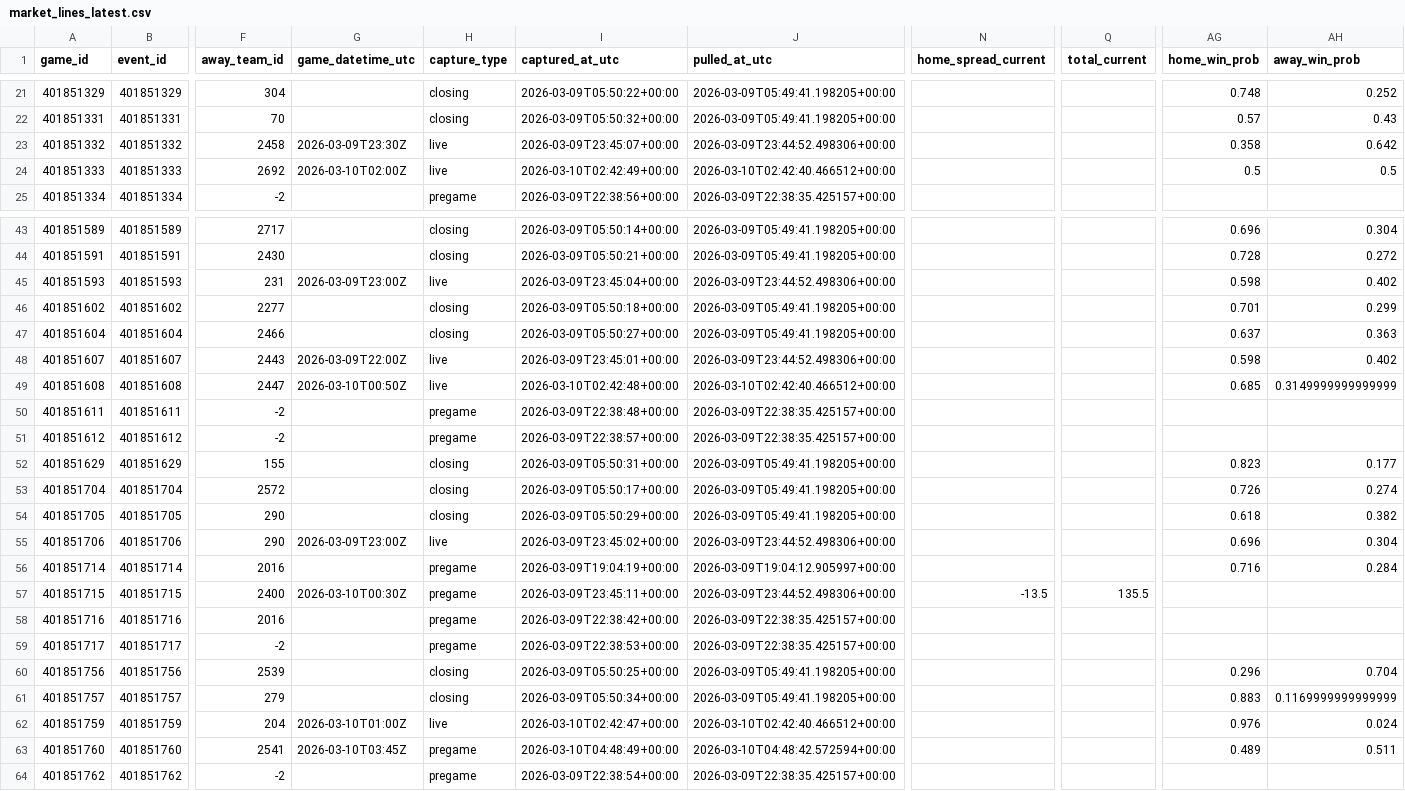
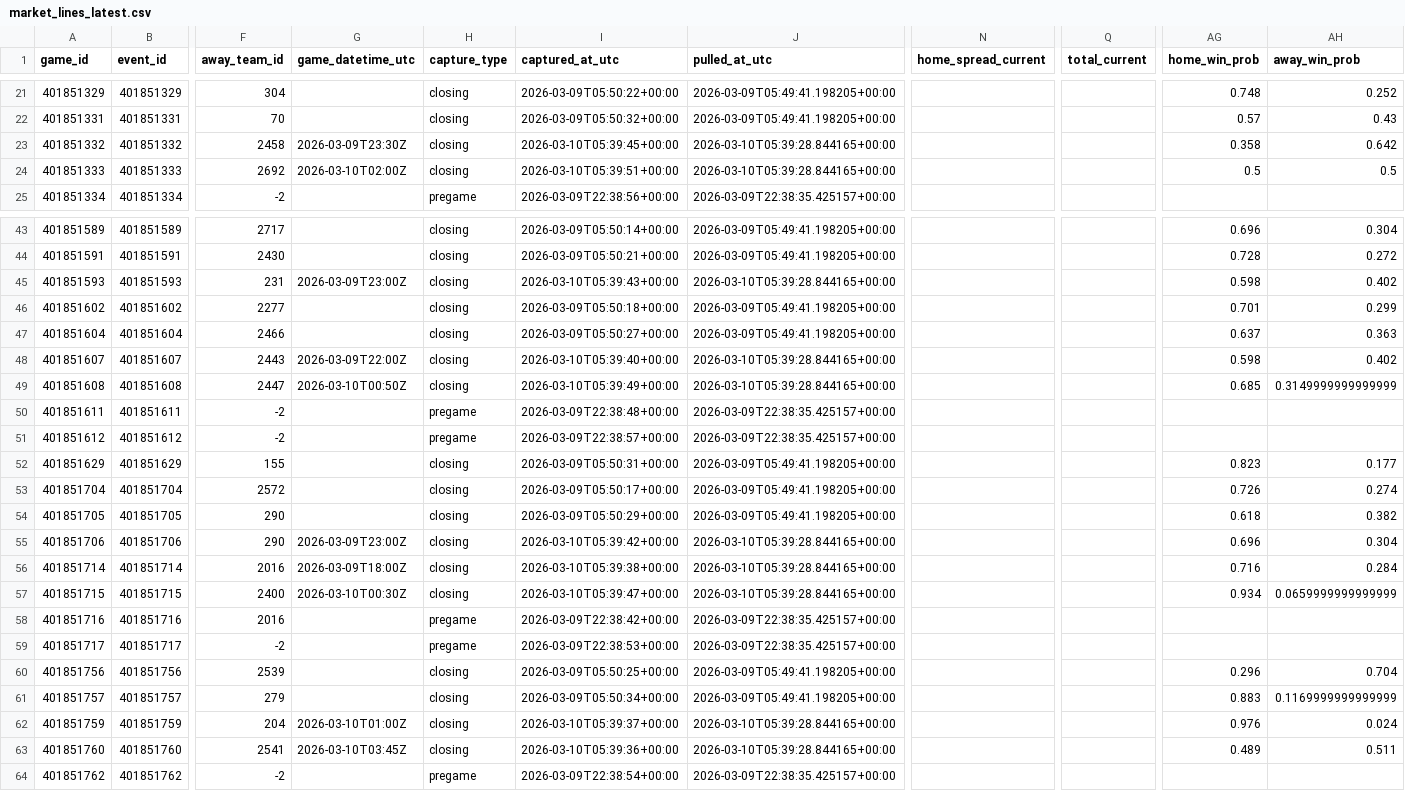
Before and after one commit to goldbondman/CBB.RD2, a CSV file: data/market_lines_latest.csv, drawn as a sheet; only a part is shown, gaps mark what is left out; the diff covers the shown part only; the diff names each change by its address in the sheet, - before the commit and + after, or states it on an @@ line.

```diff
--- a/data/market_lines_latest.csv
+++ b/data/market_lines_latest.csv
-H23:H24 (capture_type): live
+H23:H24 (capture_type): closing
-I23 (captured_at_utc): 2026-03-09T23:45:07+00:00
+I23 (captured_at_utc): 2026-03-10T05:39:45+00:00
-J23 (pulled_at_utc): 2026-03-09T23:44:52.498306+00:00
+J23 (pulled_at_utc): 2026-03-10T05:39:28.844165+00:00
-I24 (captured_at_utc): 2026-03-10T02:42:49+00:00
+I24 (captured_at_utc): 2026-03-10T05:39:51+00:00
-J24 (pulled_at_utc): 2026-03-10T02:42:40.466512+00:00
+J24 (pulled_at_utc): 2026-03-10T05:39:28.844165+00:00
-H45 (capture_type): live
+H45 (capture_type): closing
-I45 (captured_at_utc): 2026-03-09T23:45:04+00:00
+I45 (captured_at_utc): 2026-03-10T05:39:43+00:00
-J45 (pulled_at_utc): 2026-03-09T23:44:52.498306+00:00
+J45 (pulled_at_utc): 2026-03-10T05:39:28.844165+00:00
-H48:H49 (capture_type): live
+H48:H49 (capture_type): closing
-I48 (captured_at_utc): 2026-03-09T23:45:01+00:00
+I48 (captured_at_utc): 2026-03-10T05:39:40+00:00
-J48 (pulled_at_utc): 2026-03-09T23:44:52.498306+00:00
+J48 (pulled_at_utc): 2026-03-10T05:39:28.844165+00:00
-I49 (captured_at_utc): 2026-03-10T02:42:48+00:00
+I49 (captured_at_utc): 2026-03-10T05:39:49+00:00
-J49 (pulled_at_utc): 2026-03-10T02:42:40.466512+00:00
+J49 (pulled_at_utc): 2026-03-10T05:39:28.844165+00:00
-H55 (capture_type): live
+H55 (capture_type): closing
-I55 (captured_at_utc): 2026-03-09T23:45:02+00:00
+I55 (captured_at_utc): 2026-03-10T05:39:42+00:00
-J55 (pulled_at_utc): 2026-03-09T23:44:52.498306+00:00
+J55 (pulled_at_utc): 2026-03-10T05:39:28.844165+00:00
-G56 (game_datetime_utc): (empty)
+G56 (game_datetime_utc): 2026-03-09T18:00Z
-H56:H57 (capture_type): pregame
+H56:H57 (capture_type): closing
-I56 (captured_at_utc): 2026-03-09T19:04:19+00:00
+I56 (captured_at_utc): 2026-03-10T05:39:38+00:00
-J56 (pulled_at_utc): 2026-03-09T19:04:12.905997+00:00
+J56 (pulled_at_utc): 2026-03-10T05:39:28.844165+00:00
-I57 (captured_at_utc): 2026-03-09T23:45:11+00:00
+I57 (captured_at_utc): 2026-03-10T05:39:47+00:00
-J57 (pulled_at_utc): 2026-03-09T23:44:52.498306+00:00
+J57 (pulled_at_utc): 2026-03-10T05:39:28.844165+00:00
-N57 (home_spread_current): -13.5
+N57 (home_spread_current): (empty)
-Q57 (total_current): 135.5
+Q57 (total_current): (empty)
-AG57 (home_win_prob): (empty)
+AG57 (home_win_prob): 0.934
-AH57 (away_win_prob): (empty)
+AH57 (away_win_prob): 0.0659999999999999
-H62 (capture_type): live
+H62 (capture_type): closing
-I62 (captured_at_utc): 2026-03-10T02:42:47+00:00
+I62 (captured_at_utc): 2026-03-10T05:39:37+00:00
-J62 (pulled_at_utc): 2026-03-10T02:42:40.466512+00:00
+J62 (pulled_at_utc): 2026-03-10T05:39:28.844165+00:00
-H63 (capture_type): pregame
+H63 (capture_type): closing
-I63 (captured_at_utc): 2026-03-10T04:48:49+00:00
+I63 (captured_at_utc): 2026-03-10T05:39:36+00:00
-J63 (pulled_at_utc): 2026-03-10T04:48:42.572594+00:00
+J63 (pulled_at_utc): 2026-03-10T05:39:28.844165+00:00
```
Also changed, not shown: 12 edited cells elsewhere in this file, data/market_lines_master.csv, data/odds_snapshot.csv, 1 other file.
